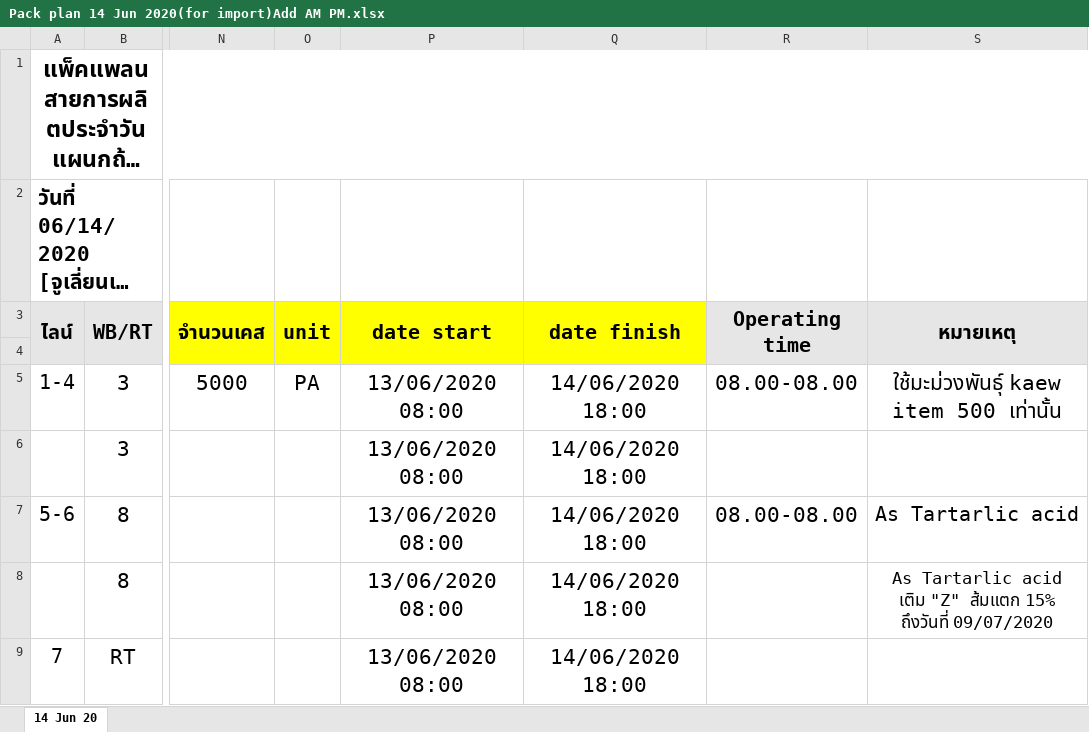
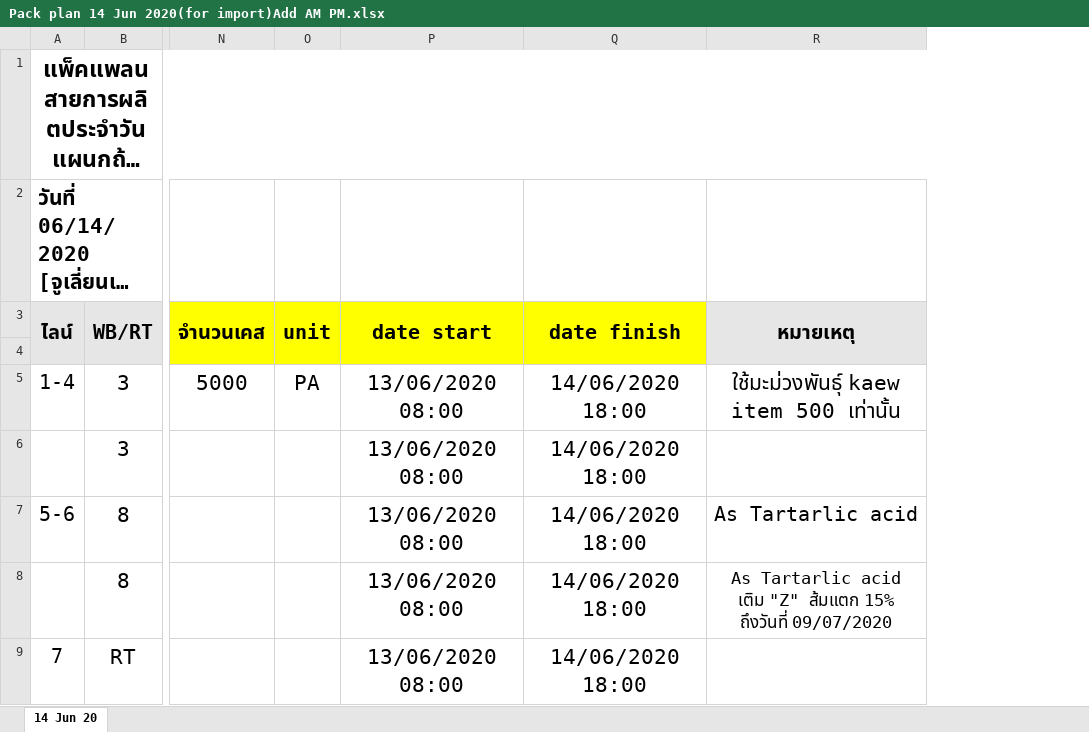
Before and after one commit to Komgris/NetCoreAPI, an Excel workbook: CIM.API/ProductionPlan/Pack plan 14 Jun 2020(for import)Add AM PM.xlsx, sheet 14 Jun 20, drawn as a sheet; only a part is shown, gaps mark what is left out; long unchanged cells end in …; values as stored, in another font and other column widths than the file's, no borders; the diff covers the shown part only; the diff names each change by its address in the sheet, - before the commit and + after, or states it on an @@ line.

Commit message:
change import format

```diff
--- a/CIM.API/ProductionPlan/Pack plan 14 Jun 2020(for import)Add AM PM.xlsx (sheet 14 Jun 20)
+++ b/CIM.API/ProductionPlan/Pack plan 14 Jun 2020(for import)Add AM PM.xlsx (sheet 14 Jun 20)
-column R (Operating time), rows 5-7: 08.00-08.00 |  | 08.00-08.00
```
Also changed, not shown: 2 removed rows elsewhere in this sheet, 4 other files.
